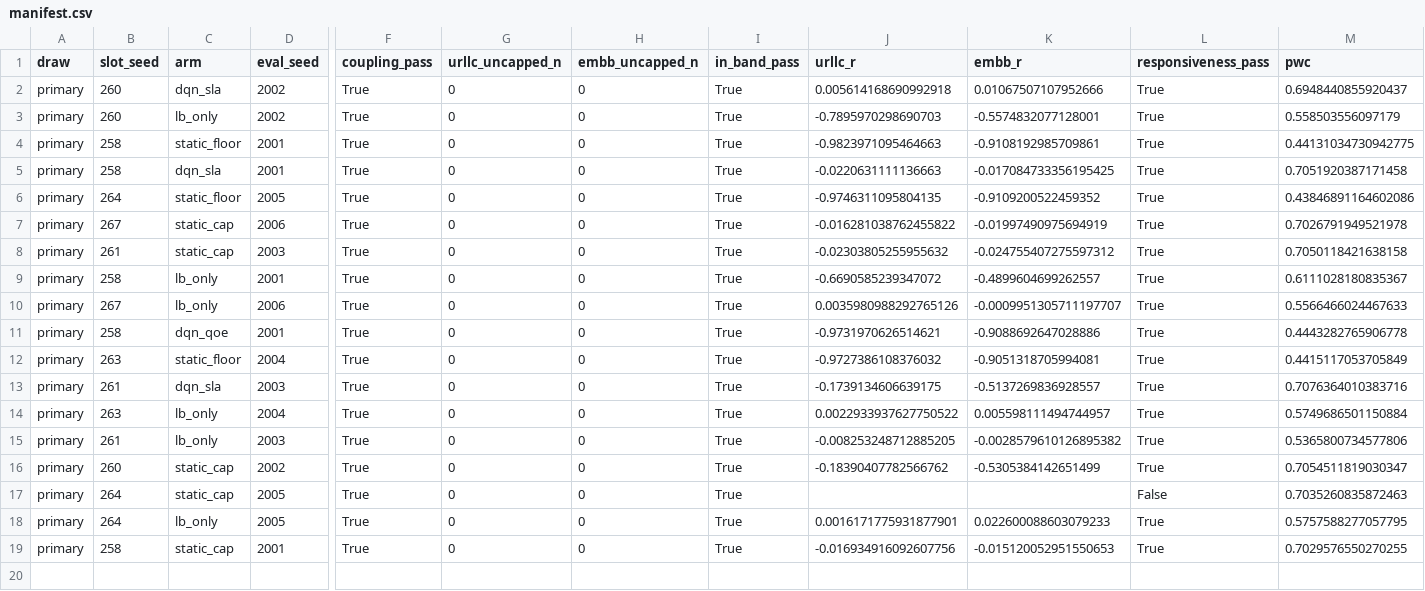
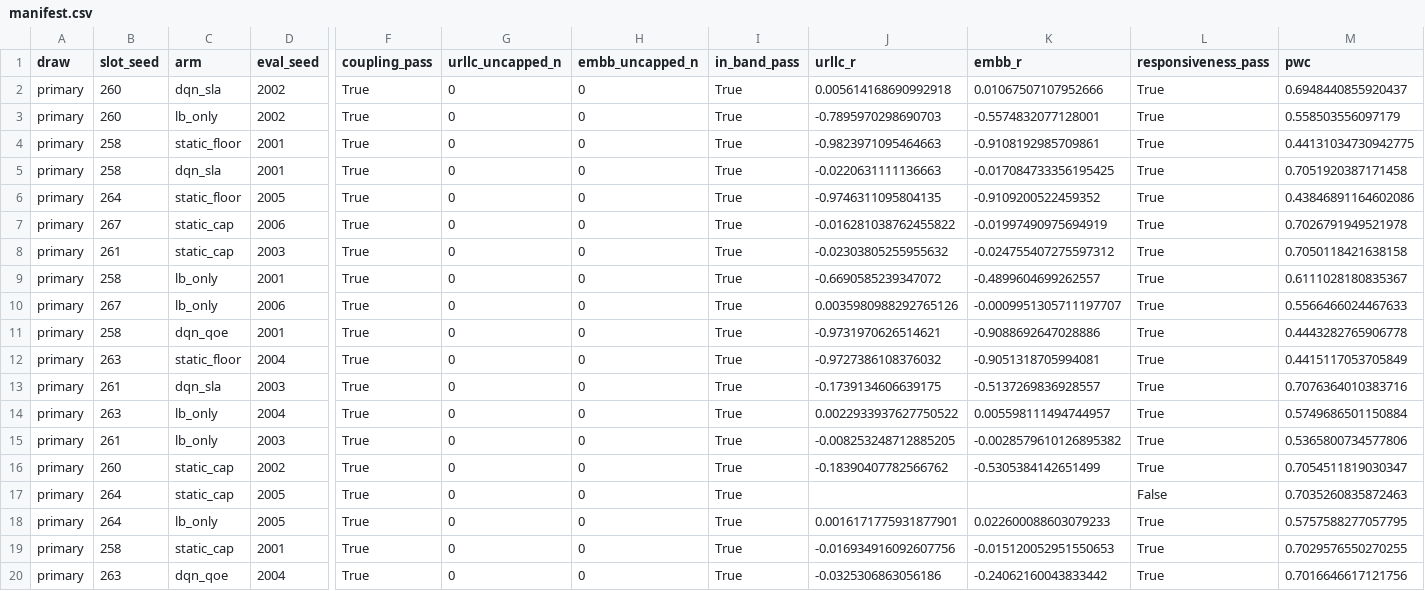
Before and after one commit to TU0381584/S4_S5, a CSV file: experiments/results/m47_pf21c/manifest.csv, drawn as a sheet; only a part is shown, gaps mark what is left out; rows hold the shown columns only; the diff names each change by its address in the sheet, - before the commit and + after, or states it on an @@ line.

```diff
--- a/experiments/results/m47_pf21c/manifest.csv
+++ b/experiments/results/m47_pf21c/manifest.csv
+row 20: primary | 263 | dqn_qoe | 2004 | True | 0 | 0 | True | -0.0325306863056186 | -0.24062160043833442 | True | 0.7016646617121756
```
Also changed, not shown: 5 other files.
